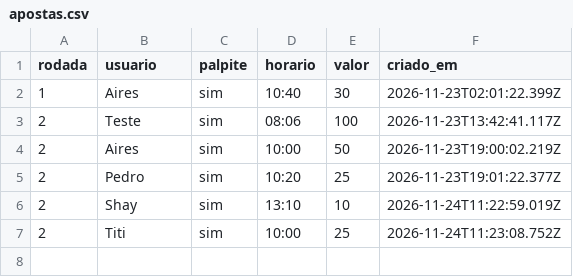
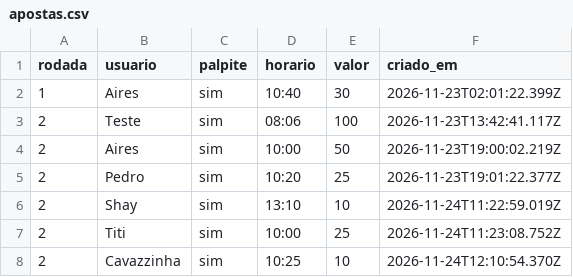
Before and after one commit to GustavoRiegert/sicksbet, a CSV file: data/apostas.csv, drawn as a sheet; the diff names each change by its address in the sheet, - before the commit and + after, or states it on an @@ line.

Commit message:
SicksBET: Palpite de Cavazzinha na rodada 2

```diff
--- a/data/apostas.csv
+++ b/data/apostas.csv
+row 8: 2 | Cavazzinha | sim | 10:25 | 10 | 2026-11-24T12:10:54.370Z
```
